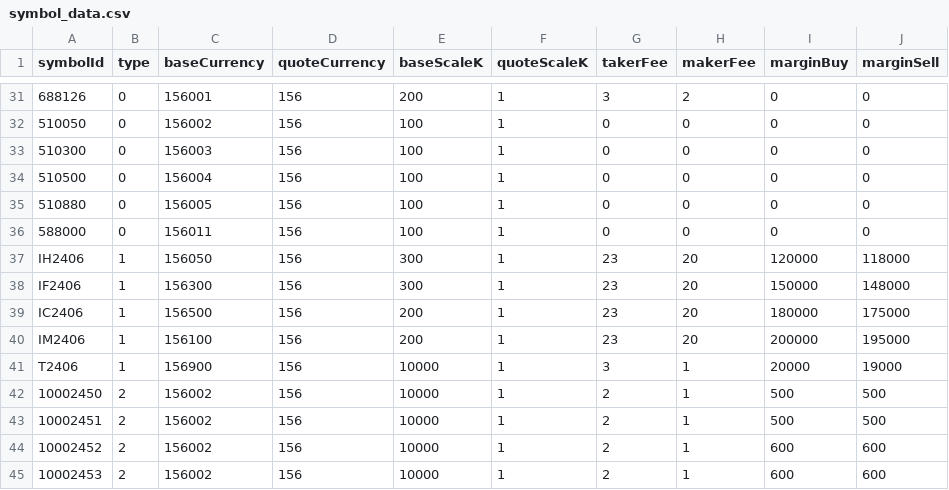
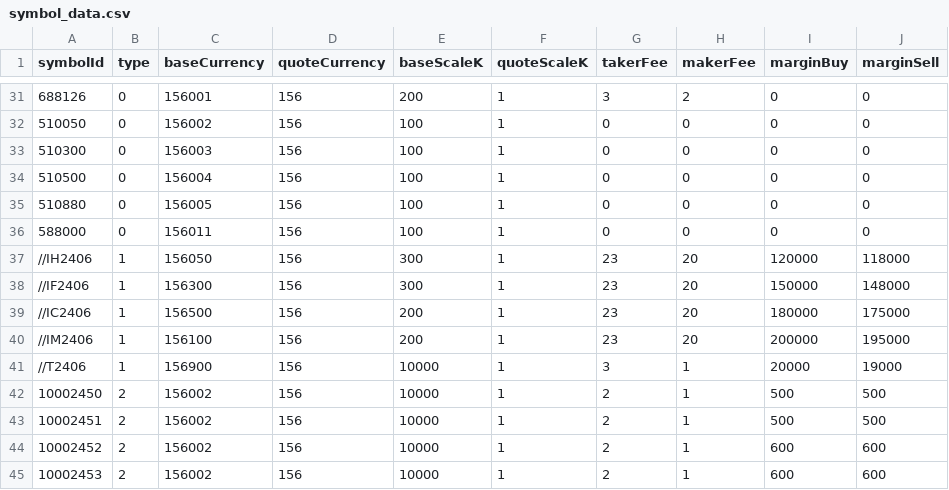
Before and after one commit to xinchentechnote/exchange-simulator, a CSV file: data/symbol_data.csv (was exchange-gateway/src/main/resources/data/symbol_data.csv), drawn as a sheet; only a part is shown, gaps mark what is left out.

Commit message:
feat: implement data loading services for account and symbol information from CSV files

```diff
--- a/exchange-gateway/src/main/resources/data/symbol_data.csv
+++ b/data/symbol_data.csv
@@ -36,7 +36,7 @@ symbolId,type,baseCurrency,quoteCurrency,baseScaleK,quoteScaleK,takerFee,makerFe
 588000,0,156011,156,100,1,0,0,0,0
-IH2406,1,156050,156,300,1,23,20,120000,118000
-IF2406,1,156300,156,300,1,23,20,150000,148000
-IC2406,1,156500,156,200,1,23,20,180000,175000
-IM2406,1,156100,156,200,1,23,20,200000,195000
-T2406,1,156900,156,10000,1,3,1,20000,19000
+//IH2406,1,156050,156,300,1,23,20,120000,118000
+//IF2406,1,156300,156,300,1,23,20,150000,148000
+//IC2406,1,156500,156,200,1,23,20,180000,175000
+//IM2406,1,156100,156,200,1,23,20,200000,195000
+//T2406,1,156900,156,10000,1,3,1,20000,19000
 10002450,2,156002,156,10000,1,2,1,500,500
```
Also changed, not shown: 7 other files.
